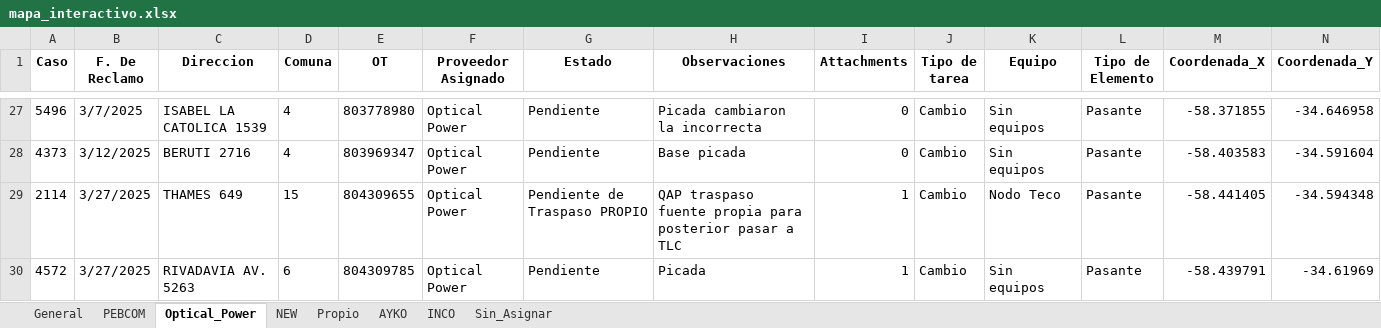
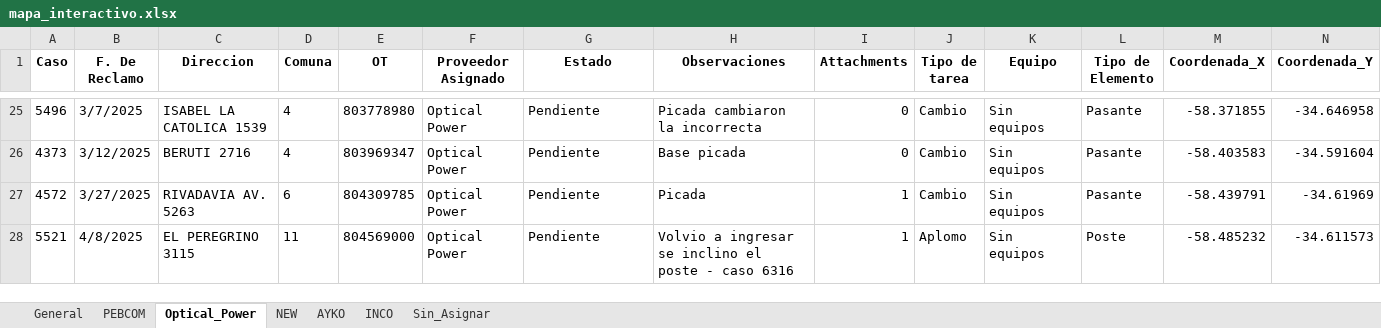
Before and after one commit to gestiondereclamosteco/pendientes_mantenimiento, an Excel workbook: mapa_interactivo.xlsx, sheet Optical_Power, drawn as a sheet; only a part is shown, gaps mark what is left out; the shorter side is filled out with more unchanged rows; values as stored, in another font and other column widths than the file's, no borders; removed rows and columns are numbered as before the commit, all else as after; rows hold the shown columns only; the diff covers the shown part only; the diff names each change by its address in the sheet, - before the commit and + after, or states it on an @@ line.

```diff
--- a/mapa_interactivo.xlsx (sheet Optical_Power)
+++ b/mapa_interactivo.xlsx (sheet Optical_Power)
-sheet tab: Propio
-row 29: 2114 | 3/27/2025 | THAMES 649 | 15 | 804309655 | Optical Power | Pendiente de Traspaso PROPIO | QAP traspaso fuente propia para posterior pasar a TLC | 1 | Cambio | Nodo Teco | Pasante | -58.441405 | -34.594348
```
Also changed, not shown: 1 added row and 4 removed rows elsewhere in this sheet, sheet General, sheet PEBCOM, sheet NEW, sheet AYKO, sheet INCO, sheet Sin_Asignar, 1 other file.
